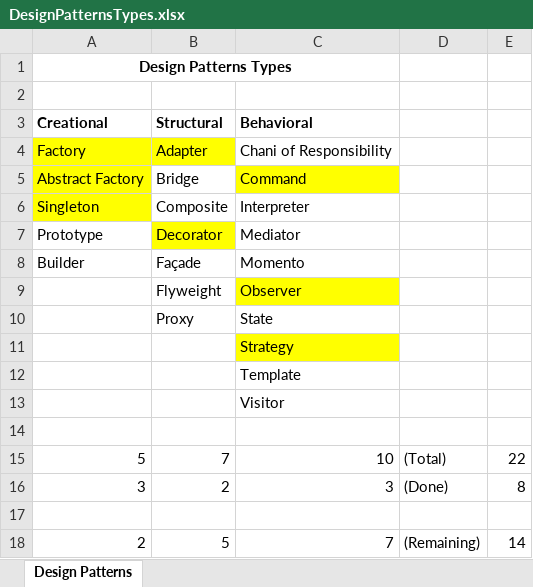
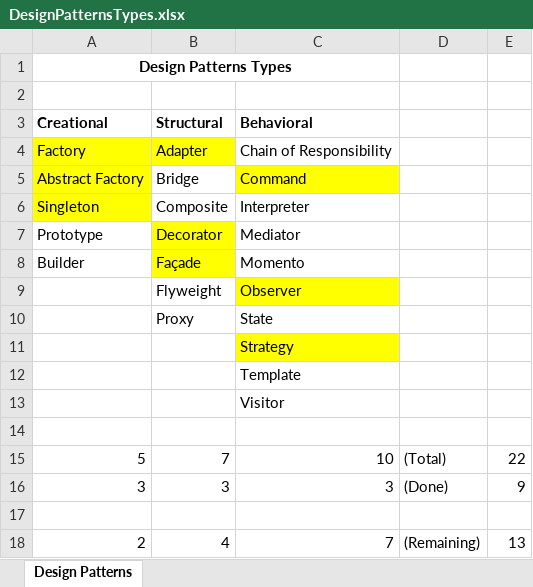
Before and after one commit to bhasin123/DesignPatterns, an Excel workbook: DesignPatternsTypes.xlsx, sheet Design Patterns, drawn as a sheet; values as stored, in another font and other column widths than the file's, no borders; the diff names each change by its address in the sheet, - before the commit and + after, or states it on an @@ line.

Commit message:
Facade Pattern

```diff
--- a/DesignPatternsTypes.xlsx (sheet Design Patterns)
+++ b/DesignPatternsTypes.xlsx (sheet Design Patterns)
-C4 (Behavioral): Chani of Responsibility
+C4 (Behavioral): Chain of Responsibility
-B8 fill: none
+B8 fill: #FFFF00
-B16 (Structural): 2
+B16 (Structural): 3
-E16: 8
+E16: 9
-B18 (Structural): 5
+B18 (Structural): 4
-E18: 14
+E18: 13
```
Also changed, not shown: 9 other files.
